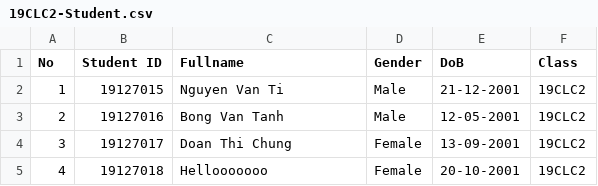
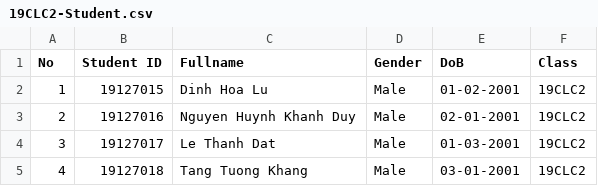
Before and after one commit to nhkduy201/PT-19CLC2-Group6, a CSV file: 19CLC2-Student.csv, drawn as a sheet.

```diff
--- a/19CLC2-Student.csv
+++ b/19CLC2-Student.csv
@@ -1,5 +1,5 @@
 No,Student ID,Fullname,Gender,DoB,Class
-1,19127015,Nguyen Van Ti,Male,21-12-2001,19CLC2
-2,19127016,Bong Van Tanh,Male,12-05-2001,19CLC2
-3,19127017,Doan Thi Chung,Female,13-09-2001,19CLC2
-4,19127018,Hellooooooo,Female,20-10-2001,19CLC2
+1,19127015,Dinh Hoa Lu,Male,01-02-2001,19CLC2
+2,19127016,Nguyen Huynh Khanh Duy,Male,02-01-2001,19CLC2
+3,19127017,Le Thanh Dat,Male,01-03-2001,19CLC2
+4,19127018,Tang Tuong Khang,Male,03-01-2001,19CLC2
```
Also changed, not shown: 5 other files.
